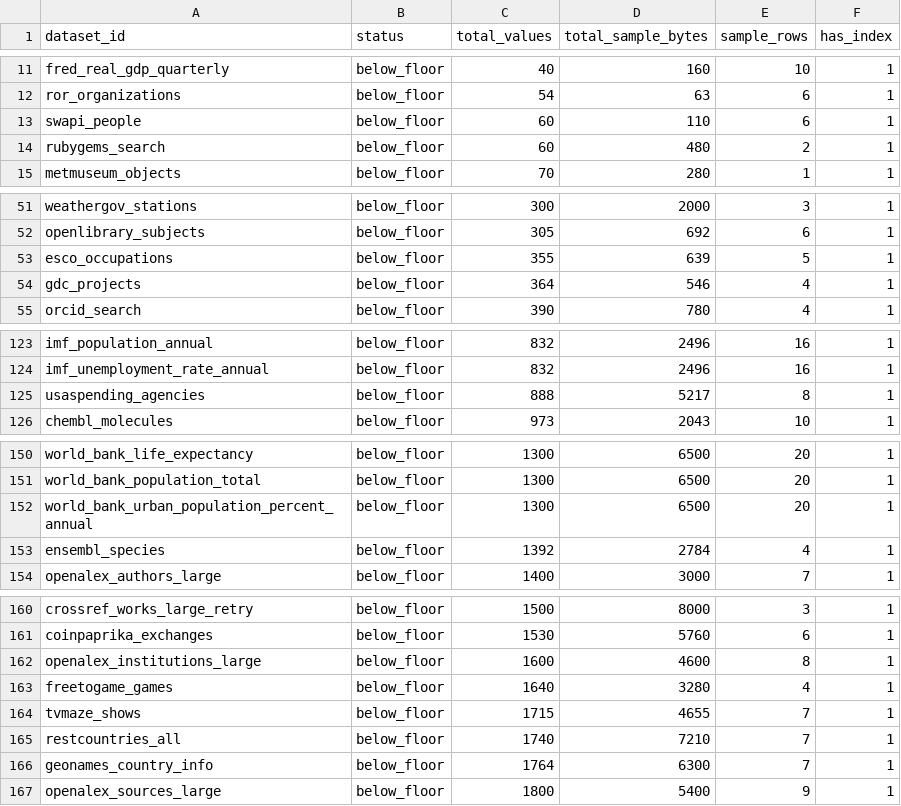
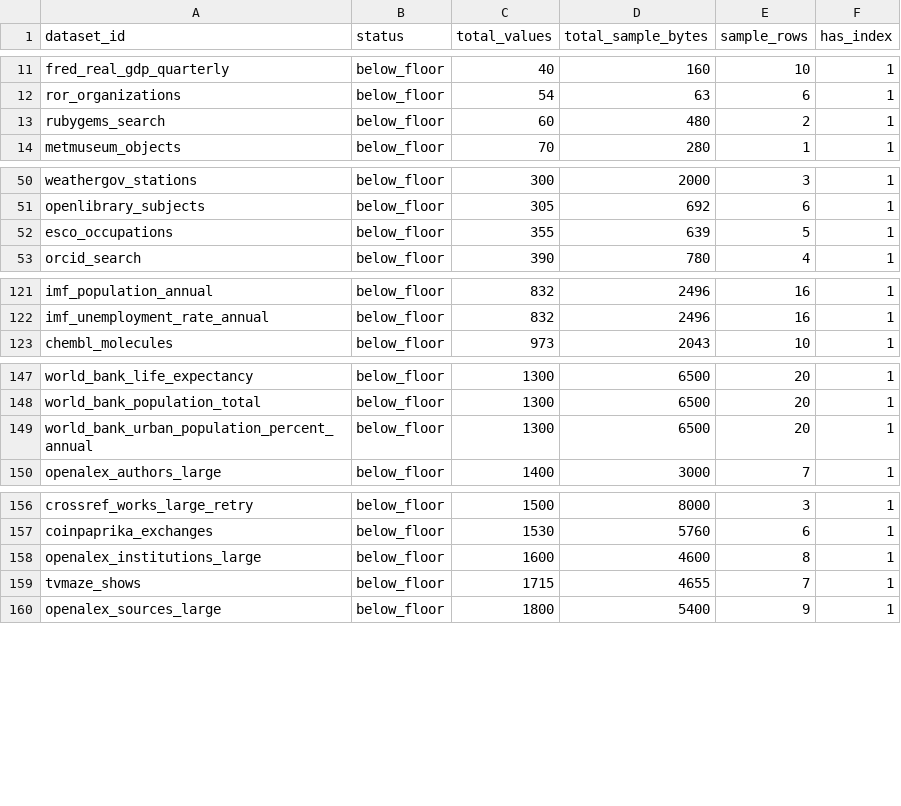
Before and after one commit to Cyan4973/public_datasets_collection, a TSV file: reports/accepted_recipe_audit.tsv, drawn as a sheet; only a part is shown, gaps mark what is left out; the diff covers the shown part only; the diff names each change by its address in the sheet, - before the commit and + after, or states it on an @@ line.

Commit message:
Prune intrinsically small standalone datasets

```diff
--- a/reports/accepted_recipe_audit.tsv
+++ b/reports/accepted_recipe_audit.tsv
-row 13: swapi_people | below_floor | 60 | 110 | 6 | 1
-row 54: gdc_projects | below_floor | 364 | 546 | 4 | 1
-row 125: usaspending_agencies | below_floor | 888 | 5217 | 8 | 1
-row 153: ensembl_species | below_floor | 1392 | 2784 | 4 | 1
-row 163: freetogame_games | below_floor | 1640 | 3280 | 4 | 1
-row 165: restcountries_all | below_floor | 1740 | 7210 | 7 | 1
-row 166: geonames_country_info | below_floor | 1764 | 6300 | 7 | 1
```
Also changed, not shown: 1 removed row elsewhere in this file, 49 other files.
